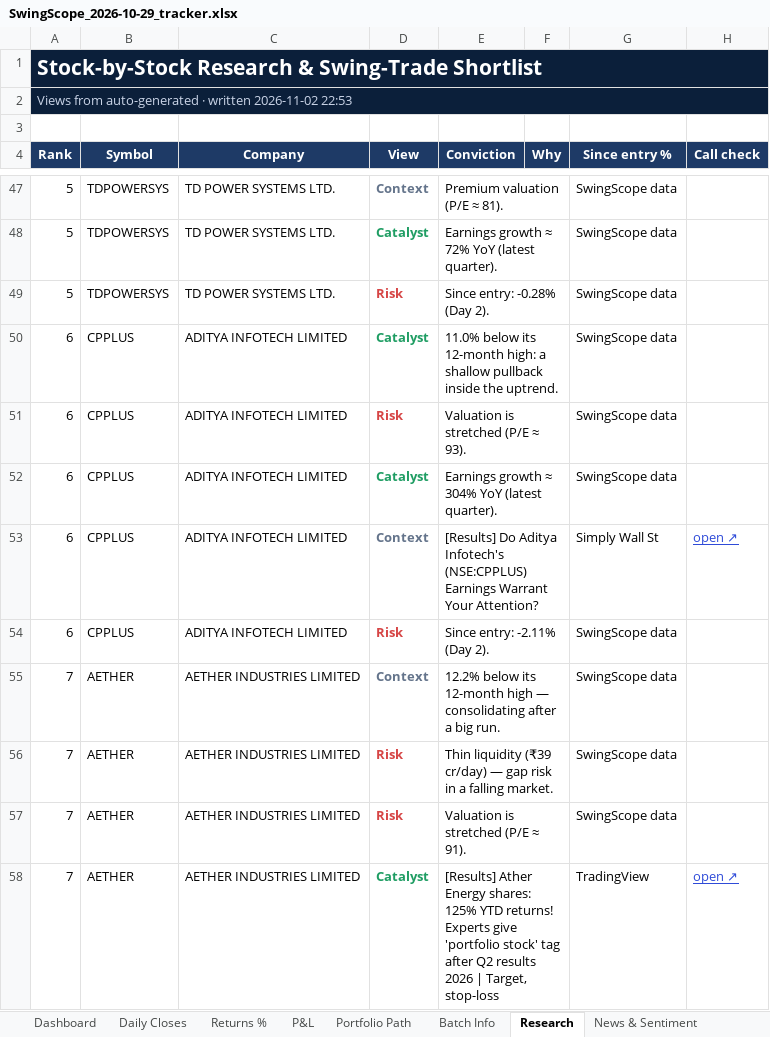
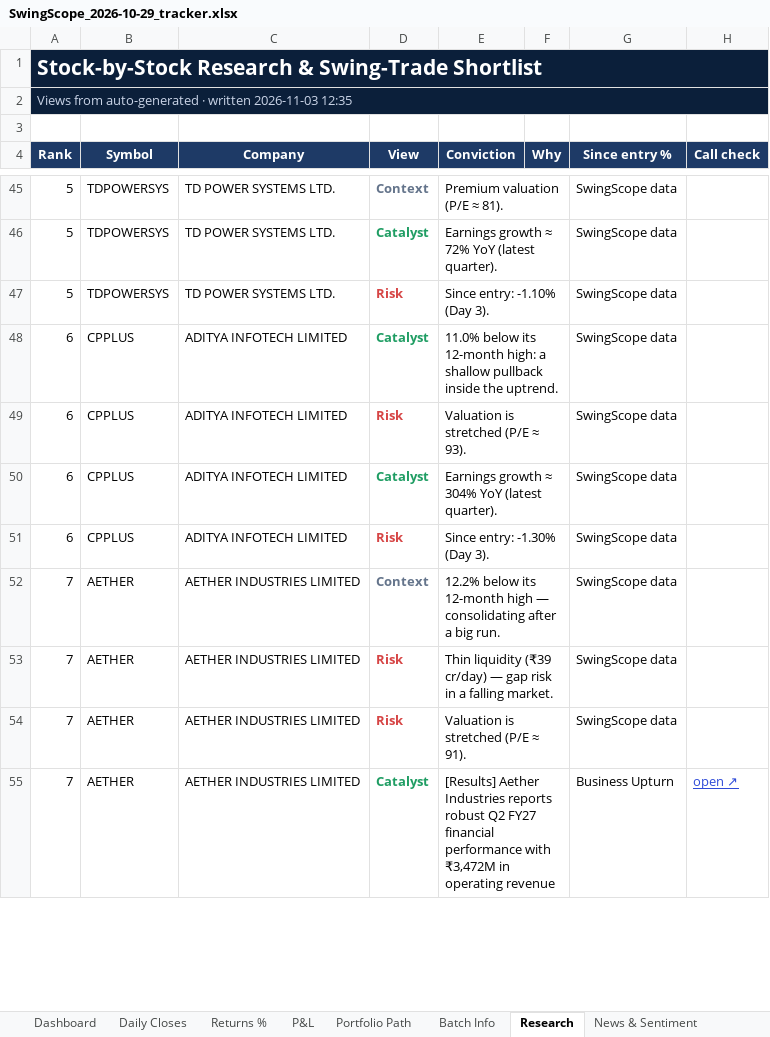
Before and after one commit to compukidsdgp-creator/Swing-Card, an Excel workbook: data/batches/2026-10-29/SwingScope_2026-10-29_tracker.xlsx, sheet Research, drawn as a sheet; only a part is shown, gaps mark what is left out; values as stored, in another font and other column widths than the file's, no borders; conditional formats not drawn; removed rows and columns are numbered as before the commit, all else as after; the diff covers the shown part only; the diff names each change by its address in the sheet, - before the commit and + after, or states it on an @@ line.

```diff
--- a/data/batches/2026-10-29/SwingScope_2026-10-29_tracker.xlsx (sheet Research)
+++ b/data/batches/2026-10-29/SwingScope_2026-10-29_tracker.xlsx (sheet Research)
-A2 (Rank): …· written 2026-11-02 22:53
+A2 (Rank): …· written 2026-11-03 12:35
-E47 (Conviction): Since entry: -0.28% (Day 2).
+E47 (Conviction): Since entry: -1.10% (Day 3).
-row 53: 6 | CPPLUS | ADITYA INFOTECH LIMITED | Context | [Results] Do Aditya Infotech's (NSE:CPPLUS) Earnings Warrant Your Attention? |  | Simply Wall St | open ↗
-E51 (Conviction): Since entry: -2.11% (Day 2).
+E51 (Conviction): Since entry: -1.30% (Day 3).
-E55 (Conviction): [Results] Ather Energy shares: 125% YTD returns! Experts give 'portfolio stock' tag after Q2 results 2026 | Target, stop-loss
+E55 (Conviction): [Results] Aether Industries reports robust Q2 FY27 financial performance with ₹3,472M in operating revenue
-G55 (Since entry %): TradingView
+G55 (Since entry %): Business Upturn
```
Also changed, not shown: 3 removed rows, 26 edited cells and cell formats elsewhere in this sheet, sheet News & Sentiment, sheet Dashboard, sheet Daily Closes, sheet Portfolio Path, sheet P&L, sheet Returns %, charts or pictures, 4 other files.
